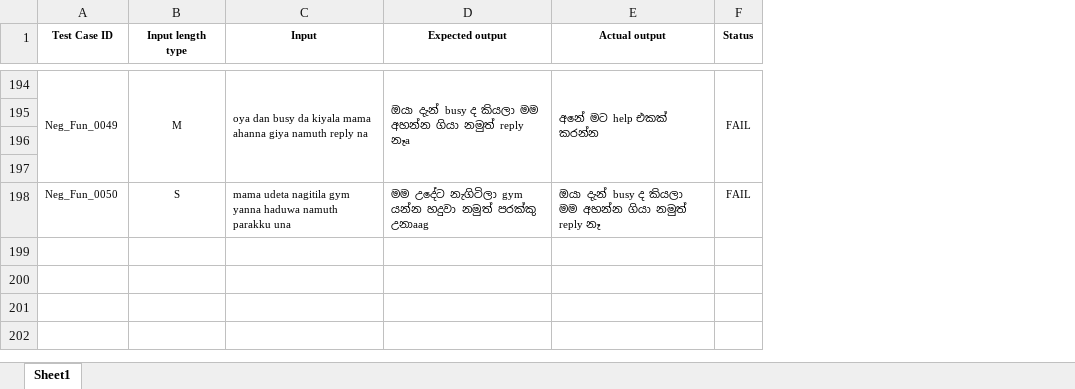
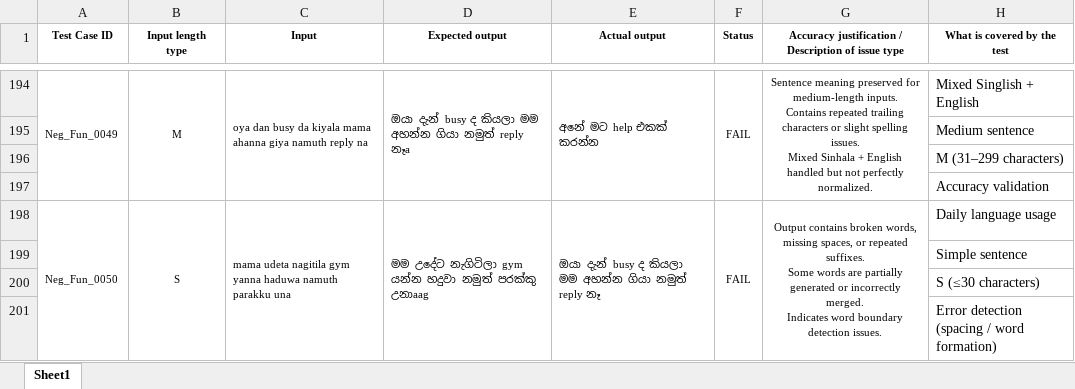
Before and after one commit to Rashmika-Sa/IT23836754-Playwright-Automation-Testing, an Excel workbook: Assignment 1 - Test cases It23836754.xlsx, sheet Sheet1, drawn as a sheet; only a part is shown, gaps mark what is left out; values as stored, in another font and other column widths than the file's, no borders; ↵ is a line break in a cell; the diff covers the shown part only; the diff names each change by its address in the sheet, - before the commit and + after, or states it on an @@ line.

```diff
--- a/Assignment 1 - Test cases It23836754.xlsx (sheet Sheet1)
+++ b/Assignment 1 - Test cases It23836754.xlsx (sheet Sheet1)
+column G, row 1: Accuracy justification / Description of issue type; rows 194-198: Sentence meaning preserved for medium-length inputs. ↵ Contains repeated trailing characters or slight spelling issues. ↵ Mixed Sinhala + English handled but not perfectly normalized. |  |  |  | Output contains broken words, missing spaces, or repeated suffixes. ↵ Some words are partially generated or incorrectly merged. ↵ Indicates word boundary detection issues.
+column H (What is covered by the test), rows 194-198: Mixed Singlish + English | Medium sentence | M (31–299 characters) | Accuracy validation | Daily language usage
+A198:A201 merged
+B198:B201 merged
+C198:C201 merged
+D198:D201 merged
+E198:E201 merged
+F198:F201 merged
+row 199:  |  |  |  |  |  |  | Simple sentence
+row 200:  |  |  |  |  |  |  | S (≤30 characters)
+row 201:  |  |  |  |  |  |  | Error detection (spacing / word formation)
```
Also changed, not shown: 13 added rows elsewhere in this sheet, 1 other file.
